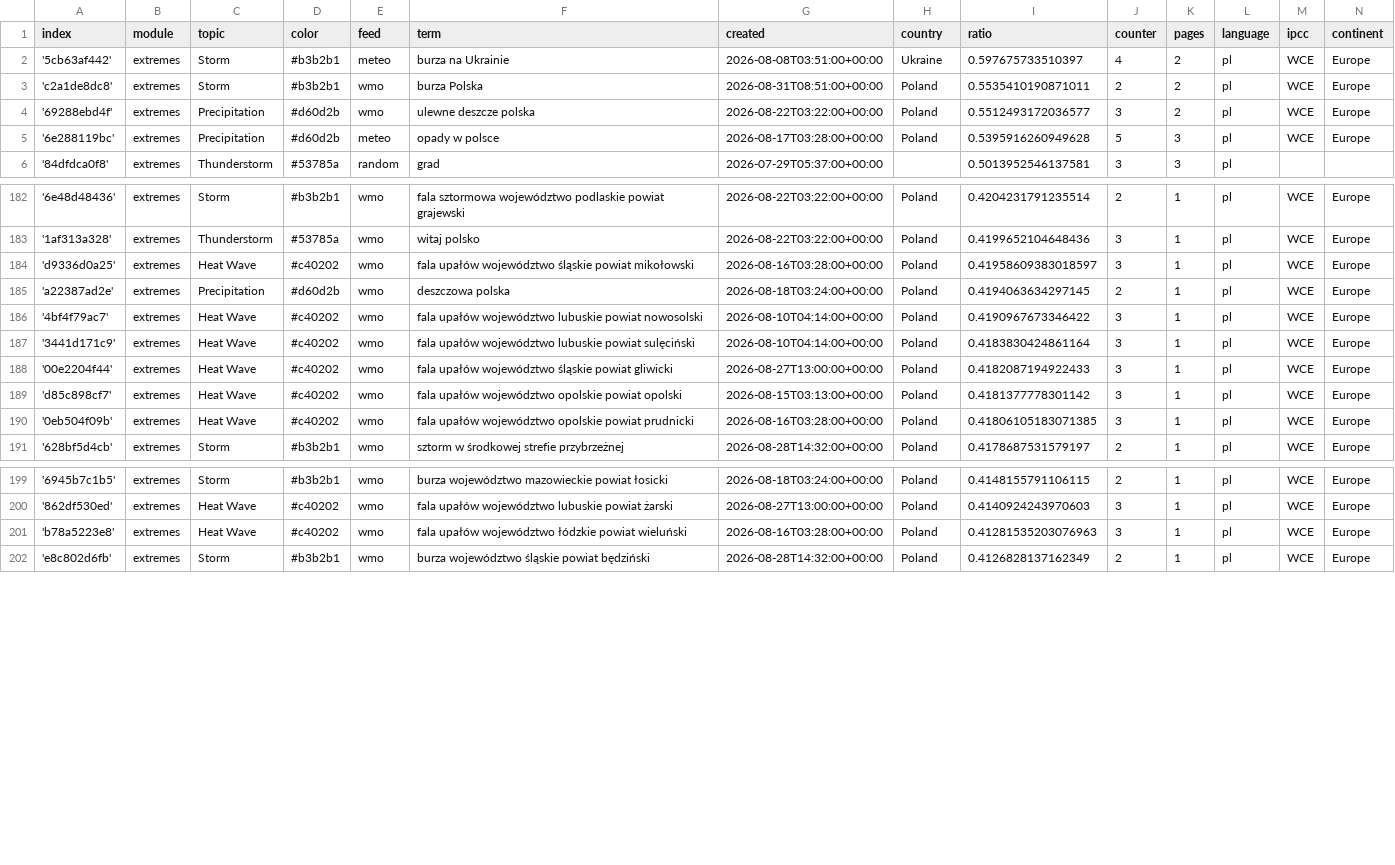
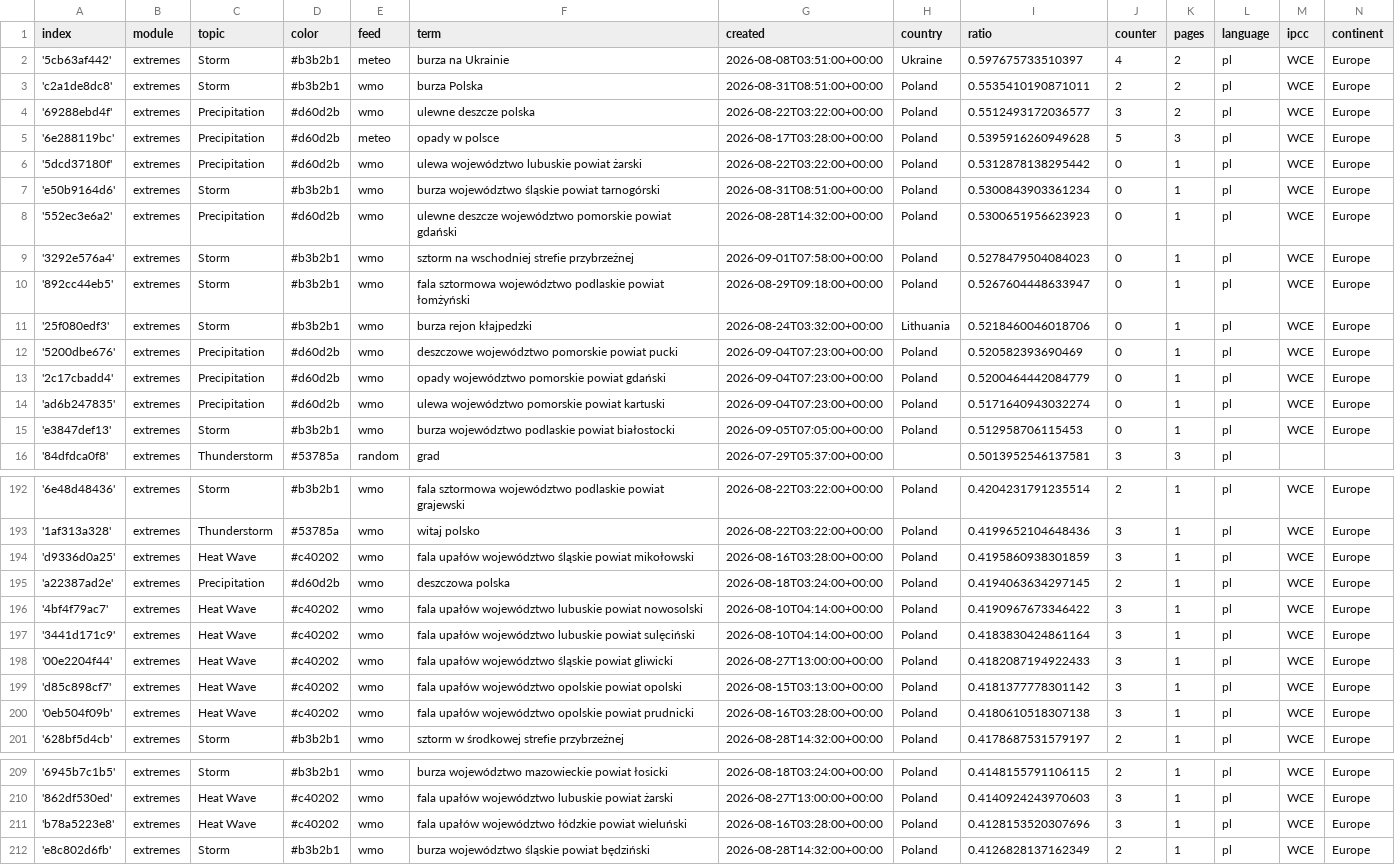
Before and after one commit to hannak555-news/polishExtremes, a CSV file: terms.csv, drawn as a sheet; only a part is shown, gaps mark what is left out.

Commit message:
Commit from GitHub Actions (import:0.0)

```diff
--- a/terms.csv
+++ b/terms.csv
@@ -5,2 +5,12 @@ index,module,topic,color,feed,term,created,country,ratio,counter,pages,language,
 '6e288119bc',extremes,Precipitation,#d60d2b,meteo,opady w polsce,2026-08-17T03:28:00+00:00,Poland,0.5395916260949628,5,3,pl,WCE,Europe
+'5dcd37180f',extremes,Precipitation,#d60d2b,wmo,ulewa województwo lubuskie powiat żarski,2026-08-22T03:22:00+00:00,Poland,0.5312878138295442,0,1,pl,WCE,Europe
+'e50b9164d6',extremes,Storm,#b3b2b1,wmo,burza województwo śląskie powiat tarnogórski,2026-08-31T08:51:00+00:00,Poland,0.5300843903361234,0,1,pl,WCE,Europe
+'552ec3e6a2',extremes,Precipitation,#d60d2b,wmo,ulewne deszcze województwo pomorskie powiat gdański,2026-08-28T14:32:00+00:00,Poland,0.5300651956623923,0,1,pl,WCE,Europe
+'3292e576a4',extremes,Storm,#b3b2b1,wmo,sztorm na wschodniej strefie przybrzeżnej,2026-09-01T07:58:00+00:00,Poland,0.5278479504084023,0,1,pl,WCE,Europe
+'892cc44eb5',extremes,Storm,#b3b2b1,wmo,fala sztormowa województwo podlaskie powiat łomżyński,2026-08-29T09:18:00+00:00,Poland,0.5267604448633947,0,1,pl,WCE,Europe
+'25f080edf3',extremes,Storm,#b3b2b1,wmo,burza rejon kłajpedzki,2026-08-24T03:32:00+00:00,Lithuania,0.5218460046018706,0,1,pl,WCE,Europe
+'5200dbe676',extremes,Precipitation,#d60d2b,wmo,deszczowe województwo pomorskie powiat pucki,2026-09-04T07:23:00+00:00,Poland,0.520582393690469,0,1,pl,WCE,Europe
+'2c17cbadd4',extremes,Precipitation,#d60d2b,wmo,opady województwo pomorskie powiat gdański,2026-09-04T07:23:00+00:00,Poland,0.5200464442084779,0,1,pl,WCE,Europe
+'ad6b247835',extremes,Precipitation,#d60d2b,wmo,ulewa województwo pomorskie powiat kartuski,2026-09-04T07:23:00+00:00,Poland,0.5171640943032274,0,1,pl,WCE,Europe
+'e3847def13',extremes,Storm,#b3b2b1,wmo,burza województwo podlaskie powiat białostocki,2026-09-05T07:05:00+00:00,Poland,0.512958706115453,0,1,pl,WCE,Europe
 '84dfdca0f8',extremes,Thunderstorm,#53785a,random,grad,2026-07-29T05:37:00+00:00,,0.5013952546137581,3,3,pl,,
@@ -183,3 +193,3 @@ index,module,topic,color,feed,term,created,country,ratio,counter,pages,language,
 '1af313a328',extremes,Thunderstorm,#53785a,wmo,witaj polsko,2026-08-22T03:22:00+00:00,Poland,0.4199652104648436,3,1,pl,WCE,Europe
-'d9336d0a25',extremes,Heat Wave,#c40202,wmo,fala upałów województwo śląskie powiat mikołowski,2026-08-16T03:28:00+00:00,Poland,0.41958609383018597,3,1,pl,WCE,Europe
+'d9336d0a25',extremes,Heat Wave,#c40202,wmo,fala upałów województwo śląskie powiat mikołowski,2026-08-16T03:28:00+00:00,Poland,0.4195860938301859,3,1,pl,WCE,Europe
 'a22387ad2e',extremes,Precipitation,#d60d2b,wmo,deszczowa polska,2026-08-18T03:24:00+00:00,Poland,0.4194063634297145,2,1,pl,WCE,Europe
@@ -189,3 +199,3 @@ index,module,topic,color,feed,term,created,country,ratio,counter,pages,language,
 'd85c898cf7',extremes,Heat Wave,#c40202,wmo,fala upałów województwo opolskie powiat opolski,2026-08-15T03:13:00+00:00,Poland,0.4181377778301142,3,1,pl,WCE,Europe
-'0eb504f09b',extremes,Heat Wave,#c40202,wmo,fala upałów województwo opolskie powiat prudnicki,2026-08-16T03:28:00+00:00,Poland,0.41806105183071385,3,1,pl,WCE,Europe
+'0eb504f09b',extremes,Heat Wave,#c40202,wmo,fala upałów województwo opolskie powiat prudnicki,2026-08-16T03:28:00+00:00,Poland,0.4180610518307138,3,1,pl,WCE,Europe
 '628bf5d4cb',extremes,Storm,#b3b2b1,wmo,sztorm w środkowej strefie przybrzeżnej,2026-08-28T14:32:00+00:00,Poland,0.4178687531579197,2,1,pl,WCE,Europe
@@ -200,3 +210,3 @@ index,module,topic,color,feed,term,created,country,ratio,counter,pages,language,
 '862df530ed',extremes,Heat Wave,#c40202,wmo,fala upałów województwo lubuskie powiat żarski,2026-08-27T13:00:00+00:00,Poland,0.4140924243970603,3,1,pl,WCE,Europe
-'b78a5223e8',extremes,Heat Wave,#c40202,wmo,fala upałów województwo łódzkie powiat wieluński,2026-08-16T03:28:00+00:00,Poland,0.41281535203076963,3,1,pl,WCE,Europe
+'b78a5223e8',extremes,Heat Wave,#c40202,wmo,fala upałów województwo łódzkie powiat wieluński,2026-08-16T03:28:00+00:00,Poland,0.4128153520307696,3,1,pl,WCE,Europe
 'e8c802d6fb',extremes,Storm,#b3b2b1,wmo,burza województwo śląskie powiat będziński,2026-08-28T14:32:00+00:00,Poland,0.4126828137162349,2,1,pl,WCE,Europe
```
